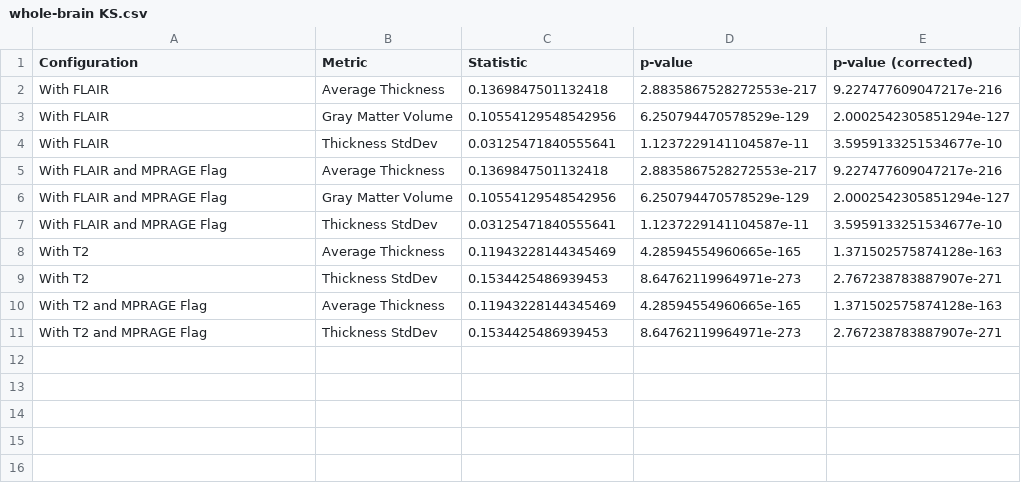
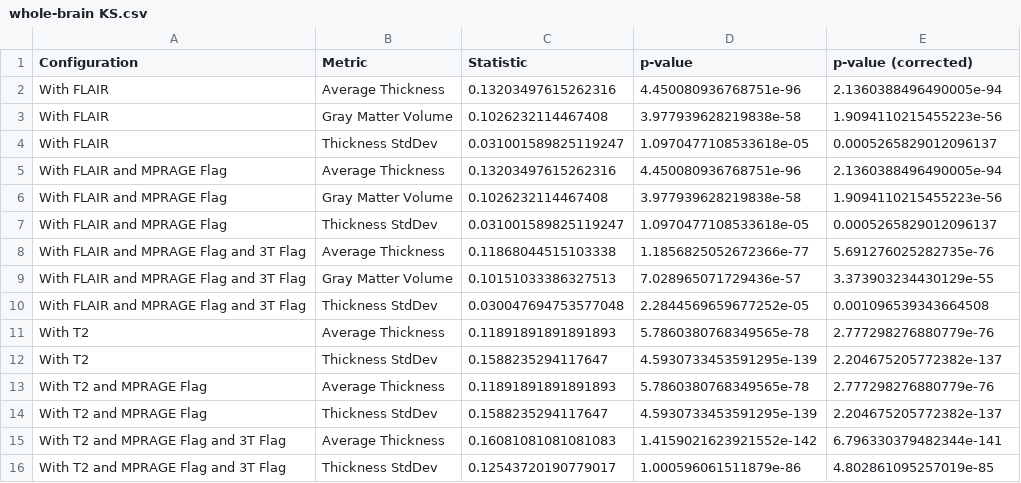
Before and after one commit to ZviBaratz/phd, a CSV file: src/book/chapters/measurements/assets/whole-brain KS.csv, drawn as a sheet.

Commit message:
WIP on chapter II results.

```diff
--- a/src/book/chapters/measurements/assets/whole-brain KS.csv
+++ b/src/book/chapters/measurements/assets/whole-brain KS.csv
@@ -1,11 +1,16 @@
 Configuration,Metric,Statistic,p-value,p-value (corrected)
-With FLAIR,Average Thickness,0.1369847501132418,2.8835867528272553e-217,9.227477609047217e-216
-With FLAIR,Gray Matter Volume,0.10554129548542956,6.250794470578529e-129,2.0002542305851294e-127
-With FLAIR,Thickness StdDev,0.03125471840555641,1.1237229141104587e-11,3.5959133251534677e-10
-With FLAIR and MPRAGE Flag,Average Thickness,0.1369847501132418,2.8835867528272553e-217,9.227477609047217e-216
-With FLAIR and MPRAGE Flag,Gray Matter Volume,0.10554129548542956,6.250794470578529e-129,2.0002542305851294e-127
-With FLAIR and MPRAGE Flag,Thickness StdDev,0.03125471840555641,1.1237229141104587e-11,3.5959133251534677e-10
-With T2,Average Thickness,0.11943228144345469,4.28594554960665e-165,1.371502575874128e-163
-With T2,Thickness StdDev,0.1534425486939453,8.64762119964971e-273,2.767238783887907e-271
-With T2 and MPRAGE Flag,Average Thickness,0.11943228144345469,4.28594554960665e-165,1.371502575874128e-163
-With T2 and MPRAGE Flag,Thickness StdDev,0.1534425486939453,8.64762119964971e-273,2.767238783887907e-271
+With FLAIR,Average Thickness,0.13203497615262316,4.450080936768751e-96,2.1360388496490005e-94
+With FLAIR,Gray Matter Volume,0.1026232114467408,3.977939628219838e-58,1.9094110215455223e-56
+With FLAIR,Thickness StdDev,0.031001589825119247,1.0970477108533618e-05,0.0005265829012096137
+With FLAIR and MPRAGE Flag,Average Thickness,0.13203497615262316,4.450080936768751e-96,2.1360388496490005e-94
+With FLAIR and MPRAGE Flag,Gray Matter Volume,0.1026232114467408,3.977939628219838e-58,1.9094110215455223e-56
+With FLAIR and MPRAGE Flag,Thickness StdDev,0.031001589825119247,1.0970477108533618e-05,0.0005265829012096137
+With FLAIR and MPRAGE Flag and 3T Flag,Average Thickness,0.11868044515103338,1.1856825052672366e-77,5.691276025282735e-76
+With FLAIR and MPRAGE Flag and 3T Flag,Gray Matter Volume,0.10151033386327513,7.028965071729436e-57,3.373903234430129e-55
+With FLAIR and MPRAGE Flag and 3T Flag,Thickness StdDev,0.030047694753577048,2.2844569659677252e-05,0.001096539343664508
+With T2,Average Thickness,0.11891891891891893,5.7860380768349565e-78,2.777298276880779e-76
+With T2,Thickness StdDev,0.1588235294117647,4.5930733453591295e-139,2.204675205772382e-137
+With T2 and MPRAGE Flag,Average Thickness,0.11891891891891893,5.7860380768349565e-78,2.777298276880779e-76
+With T2 and MPRAGE Flag,Thickness StdDev,0.1588235294117647,4.5930733453591295e-139,2.204675205772382e-137
+With T2 and MPRAGE Flag and 3T Flag,Average Thickness,0.16081081081081083,1.4159021623921552e-142,6.796330379482344e-141
+With T2 and MPRAGE Flag and 3T Flag,Thickness StdDev,0.12543720190779017,1.000596061511879e-86,4.802861095257019e-85
```
Also changed, not shown: 6 other files.
